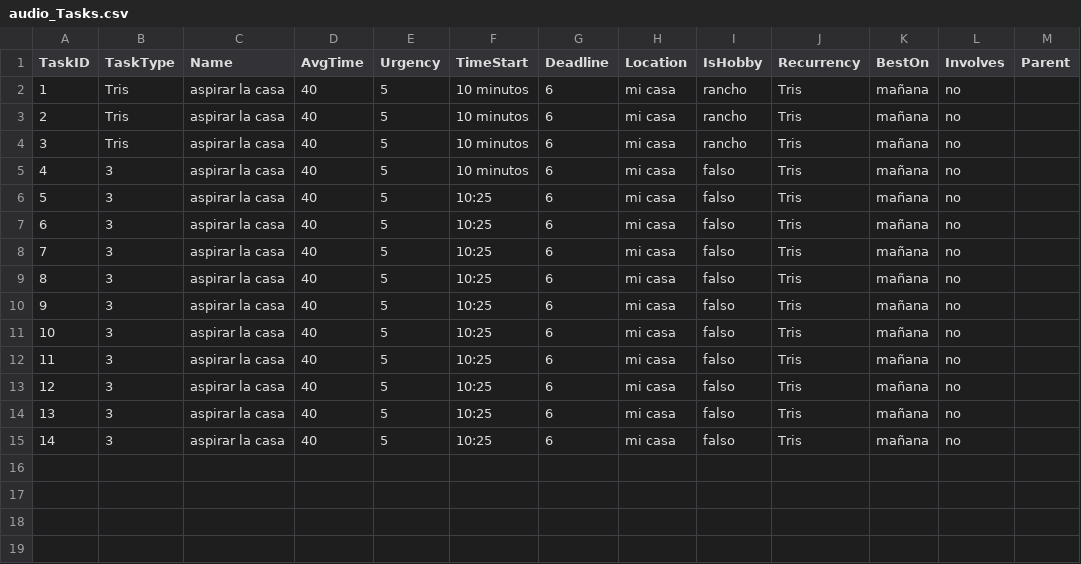
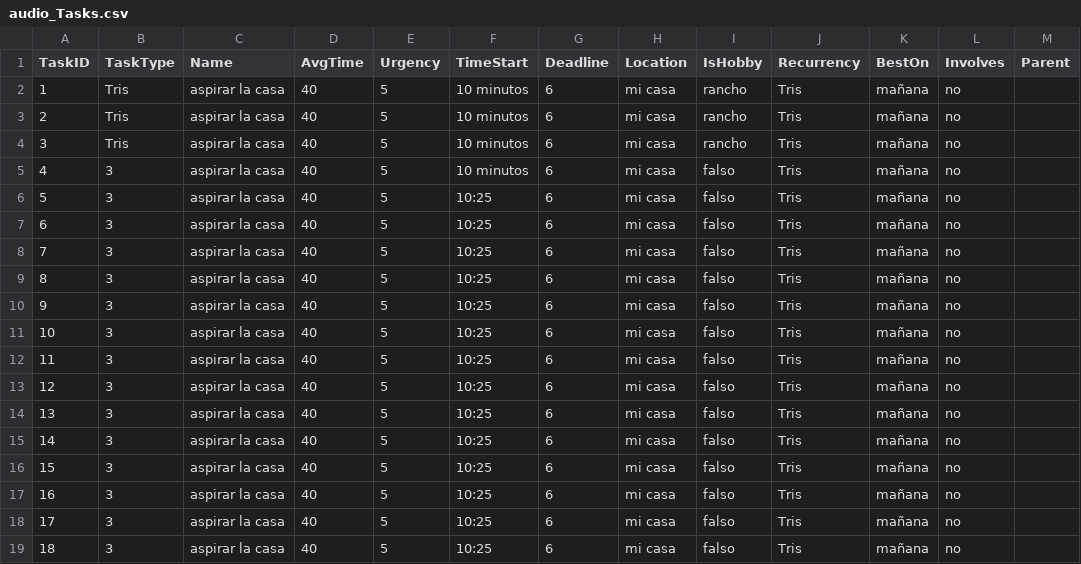
Before and after one commit to spuertaf/OrganAIz, a CSV file: audio_files/audio_Tasks.csv, drawn as a sheet; the diff names each change by its address in the sheet, - before the commit and + after, or states it on an @@ line.

```diff
--- a/audio_files/audio_Tasks.csv
+++ b/audio_files/audio_Tasks.csv
+row 16: 15 | 3 | aspirar la casa | 40 | 5 | 10:25 | 6 | mi casa | falso | Tris | mañana | no
+row 17: 16 | 3 | aspirar la casa | 40 | 5 | 10:25 | 6 | mi casa | falso | Tris | mañana | no
+row 18: 17 | 3 | aspirar la casa | 40 | 5 | 10:25 | 6 | mi casa | falso | Tris | mañana | no
+row 19: 18 | 3 | aspirar la casa | 40 | 5 | 10:25 | 6 | mi casa | falso | Tris | mañana | no
```
Also changed, not shown: urgencia/tareas.csv, urgencia/tareas_con_urgencia.csv, 7 other files.
